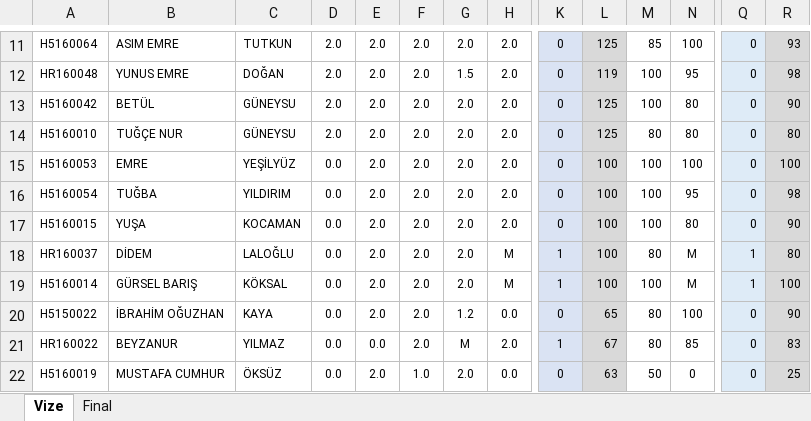
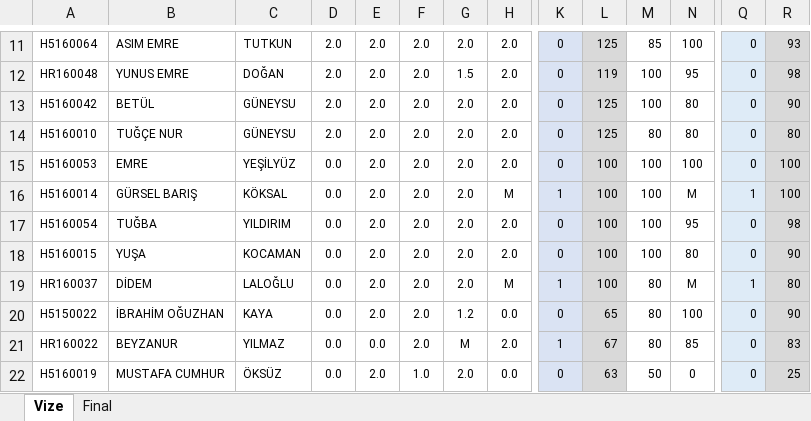
Before and after one commit to ozkansari/MyCourses, an Excel workbook: SoftwareDevEnvAndTools/_docs/Notlar.xlsx, sheet Vize, drawn as a sheet; only a part is shown, gaps mark what is left out; values as stored, in another font and other column widths than the file's, no borders; conditional formats not drawn; removed rows and columns are numbered as before the commit, all else as after; rows hold the shown columns only; the diff names each change by its address in the sheet, - before the commit and + after, or states it on an @@ line.

```diff
--- a/SoftwareDevEnvAndTools/_docs/Notlar.xlsx (sheet Vize)
+++ b/SoftwareDevEnvAndTools/_docs/Notlar.xlsx (sheet Vize)
+row 16: H5160014 | GÜRSEL BARIŞ | KÖKSAL | 0.0 | 2.0 | 2.0 | 2.0 | M | 1 | 100 | 100 | M | 1 | 100
-row 19: H5160014 | GÜRSEL BARIŞ | KÖKSAL | 0.0 | 2.0 | 2.0 | 2.0 | M | 1 | 100 | 100 | M | 1 | 100
```
Also changed, not shown: formulas that keep their value, 1 other file.
